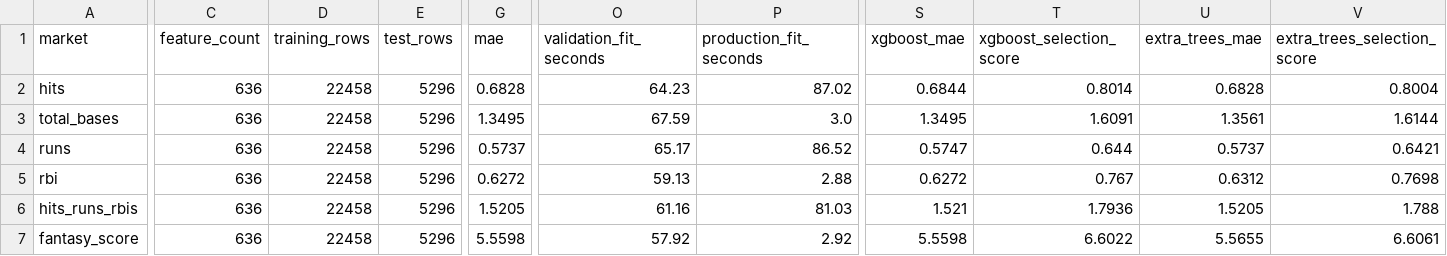
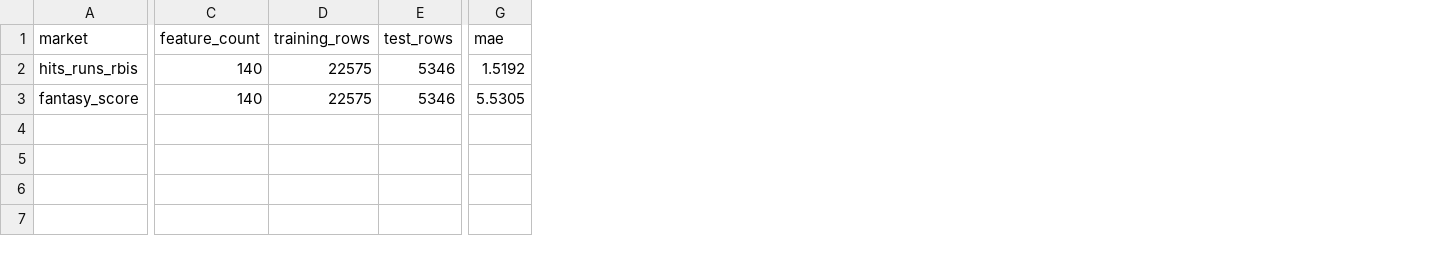
Before and after one commit to judebollera75-ops/mlb-ai-model, a CSV file: outputs/hitters/model_summary.csv, drawn as a sheet; only a part is shown, gaps mark what is left out; removed rows and columns are numbered as before the commit, all else as after; rows hold the shown columns only; the diff covers the shown part only; the diff names each change by its address in the sheet, - before the commit and + after, or states it on an @@ line.

```diff
--- a/outputs/hitters/model_summary.csv
+++ b/outputs/hitters/model_summary.csv
-column O (validation_fit_seconds), rows 6-7: 61.16 | 57.92
-column P (production_fit_seconds), rows 6-7: 81.03 | 2.92
-column S (xgboost_mae), rows 6-7: 1.521 | 5.5598
-column T (xgboost_selection_score), rows 6-7: 1.7936 | 6.6022
-column U (extra_trees_mae), rows 6-7: 1.5205 | 5.5655
-column V (extra_trees_selection_score), rows 6-7: 1.788 | 6.6061
-row 2: hits | 636 | 22458 | 5296 | 0.6828 | 64.23 | 87.02 | 0.6844 | 0.8014 | 0.6828 | 0.8004
-row 3: total_bases | 636 | 22458 | 5296 | 1.3495 | 67.59 | 3.0 | 1.3495 | 1.6091 | 1.3561 | 1.6144
-row 4: runs | 636 | 22458 | 5296 | 0.5737 | 65.17 | 86.52 | 0.5747 | 0.644 | 0.5737 | 0.6421
-row 5: rbi | 636 | 22458 | 5296 | 0.6272 | 59.13 | 2.88 | 0.6272 | 0.767 | 0.6312 | 0.7698
-C2:C3 (feature_count): 636
+C2:C3 (feature_count): 140
-D2:D3 (training_rows): 22458
+D2:D3 (training_rows): 22575
-E2:E3 (test_rows): 5296
+E2:E3 (test_rows): 5346
-G2 (mae): 1.5205
+G2 (mae): 1.5192
-G3 (mae): 5.5598
+G3 (mae): 5.5305
```
Also changed, not shown: 16 edited cells elsewhere in this file, 6 other files.
